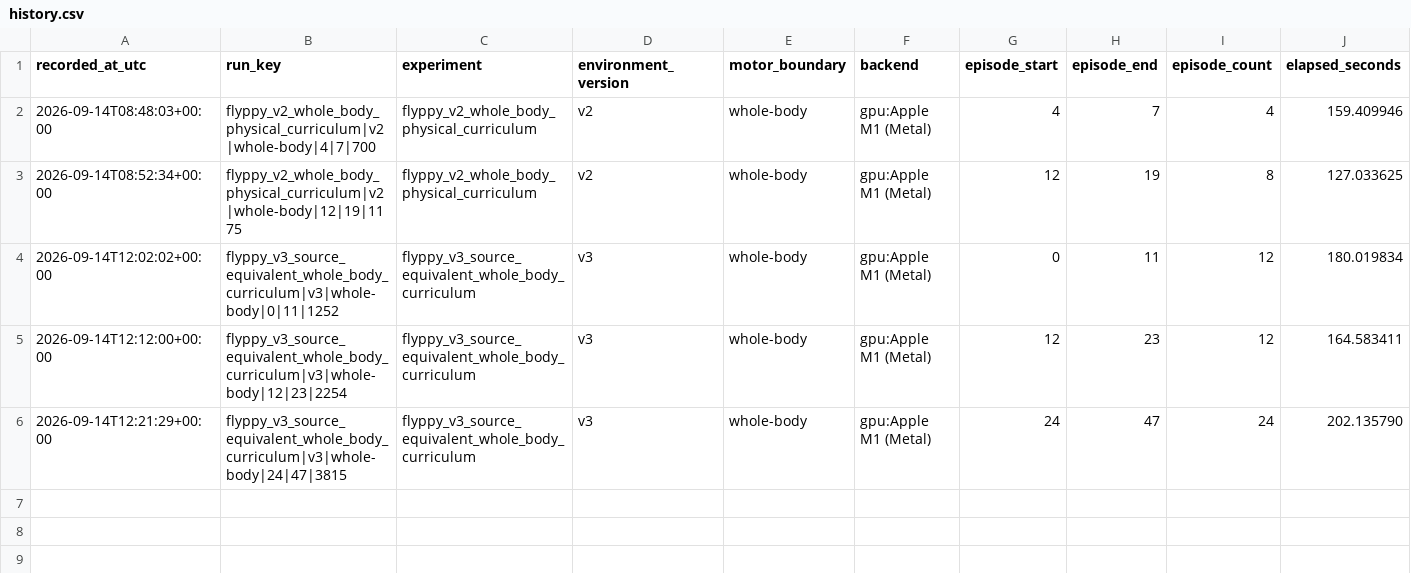
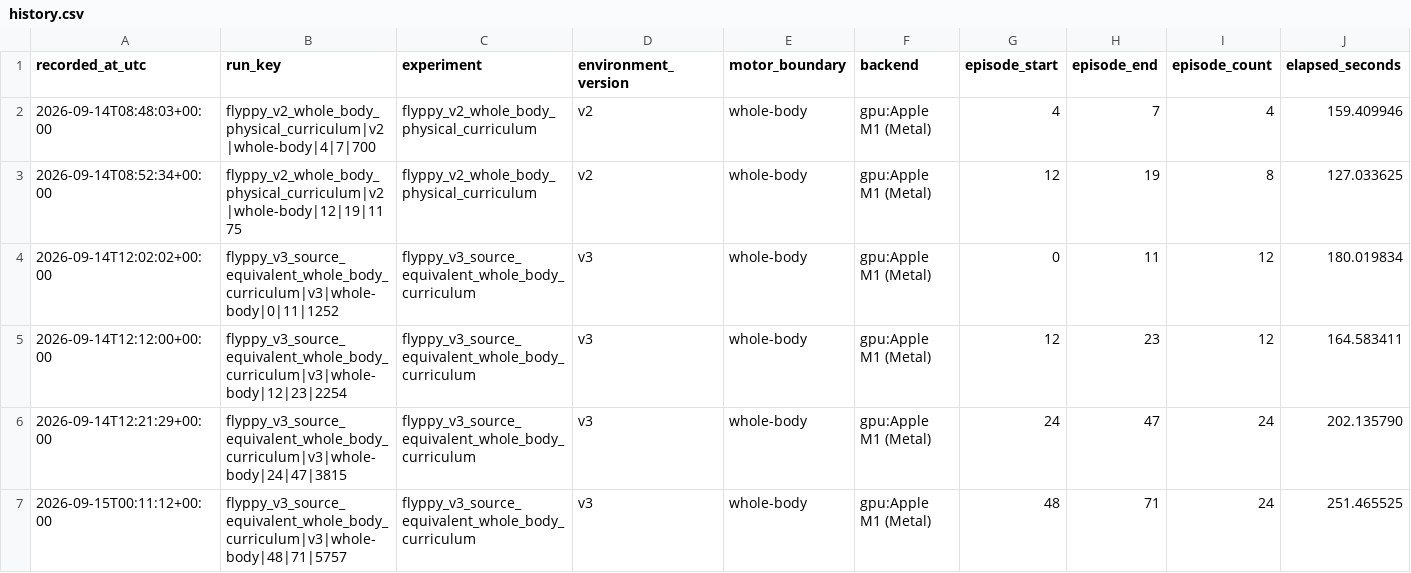
Before and after one commit to shute2004/virtual-fly, a CSV file: reports/flyppy/history.csv, drawn as a sheet; only a part is shown; rows hold the shown columns only; the diff names each change by its address in the sheet, - before the commit and + after, or states it on an @@ line.

Commit message:
Save latest Flyppy run reports

```diff
--- a/reports/flyppy/history.csv
+++ b/reports/flyppy/history.csv
+row 7: 2026-09-15T00:11:12+00:00 | flyppy_v3_source_equivalent_whole_body_curriculum|v3|whole-body|48|71|5757 | flyppy_v3_source_equivalent_whole_body_curriculum | v3 | whole-body | gpu:Apple M1 (Metal) | 48 | 71 | 24 | 251.465525
```
Also changed, not shown: reports/flyppy/latest.csv, 1 other file.
